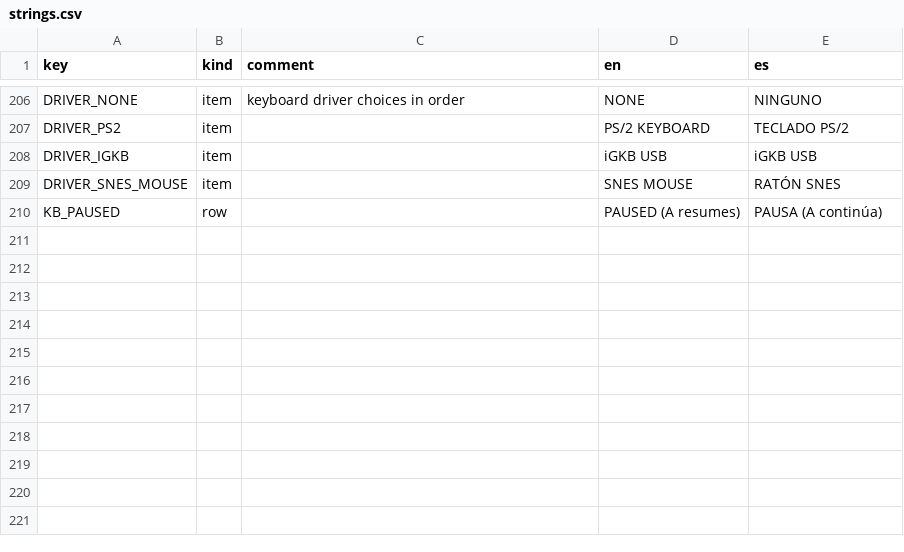
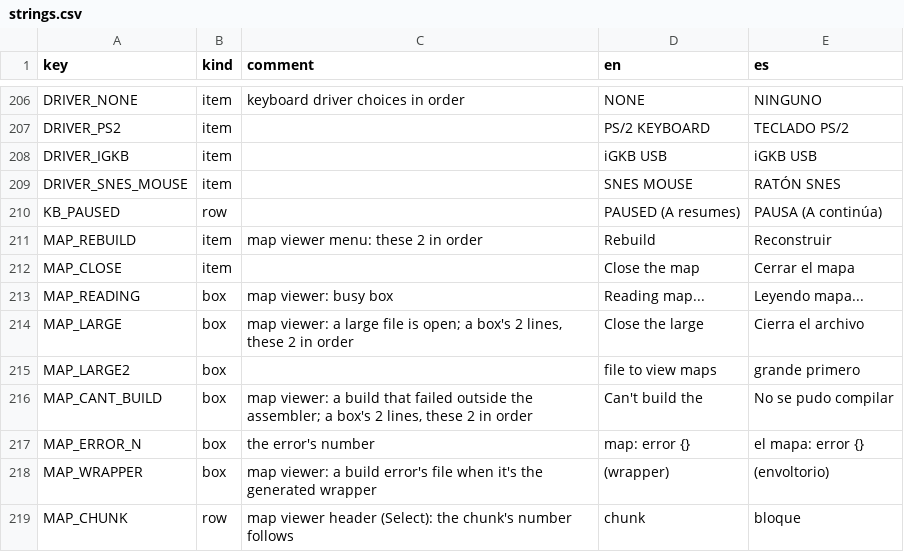
Before and after one commit to Q-Bert-Reynolds/fatpak, a CSV file: data/strings/strings.csv, drawn as a sheet; only a part is shown, gaps mark what is left out.

Commit message:
moves map strings into OS's language data

```diff
--- a/data/strings/strings.csv
+++ b/data/strings/strings.csv
@@ -210 +210,10 @@ DRIVER_SNES_MOUSE,item,,SNES MOUSE,RATÓN SNES
 KB_PAUSED,row,,PAUSED (A resumes),PAUSA (A continúa)
+MAP_REBUILD,item,map viewer menu: these 2 in order,Rebuild,Reconstruir
+MAP_CLOSE,item,,Close the map,Cerrar el mapa
+MAP_READING,box,map viewer: busy box,Reading map...,Leyendo mapa...
+MAP_LARGE,box,"map viewer: a large file is open; a box's 2 lines, these 2 in order",Close the large,Cierra el archivo
+MAP_LARGE2,box,,file to view maps,grande primero
+MAP_CANT_BUILD,box,"map viewer: a build that failed outside the assembler; a box's 2 lines, these 2 in order",Can't build the,No se pudo compilar
+MAP_ERROR_N,box,the error's number,map: error {},el mapa: error {}
+MAP_WRAPPER,box,map viewer: a build error's file when it's the generated wrapper,(wrapper),(envoltorio)
+MAP_CHUNK,row,map viewer header (Select): the chunk's number follows,chunk ,bloque
```
Also changed, not shown: 14 other files.
